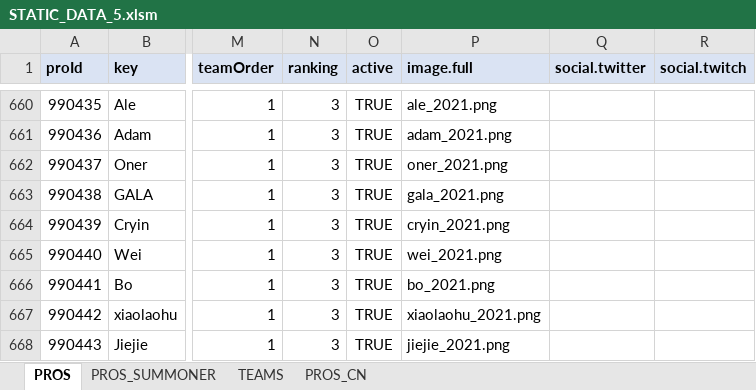
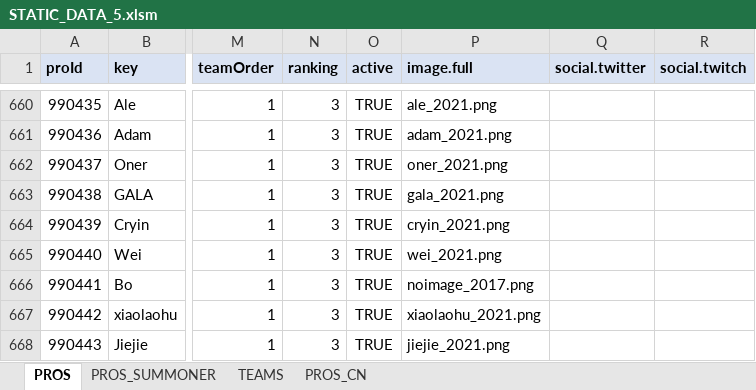
Before and after one commit to hk86/lolvvv-assets, an Excel workbook: private/STATIC_DATA_5.xlsm, sheet PROS, drawn as a sheet; only a part is shown, gaps mark what is left out; values as stored, in another font and other column widths than the file's, no borders; the diff names each change by its address in the sheet, - before the commit and + after, or states it on an @@ line.

Commit message:
static data fix

```diff
--- a/private/STATIC_DATA_5.xlsm (sheet PROS)
+++ b/private/STATIC_DATA_5.xlsm (sheet PROS)
-P666 (image.full): bo_2021.png
+P666 (image.full): noimage_2017.png
```
